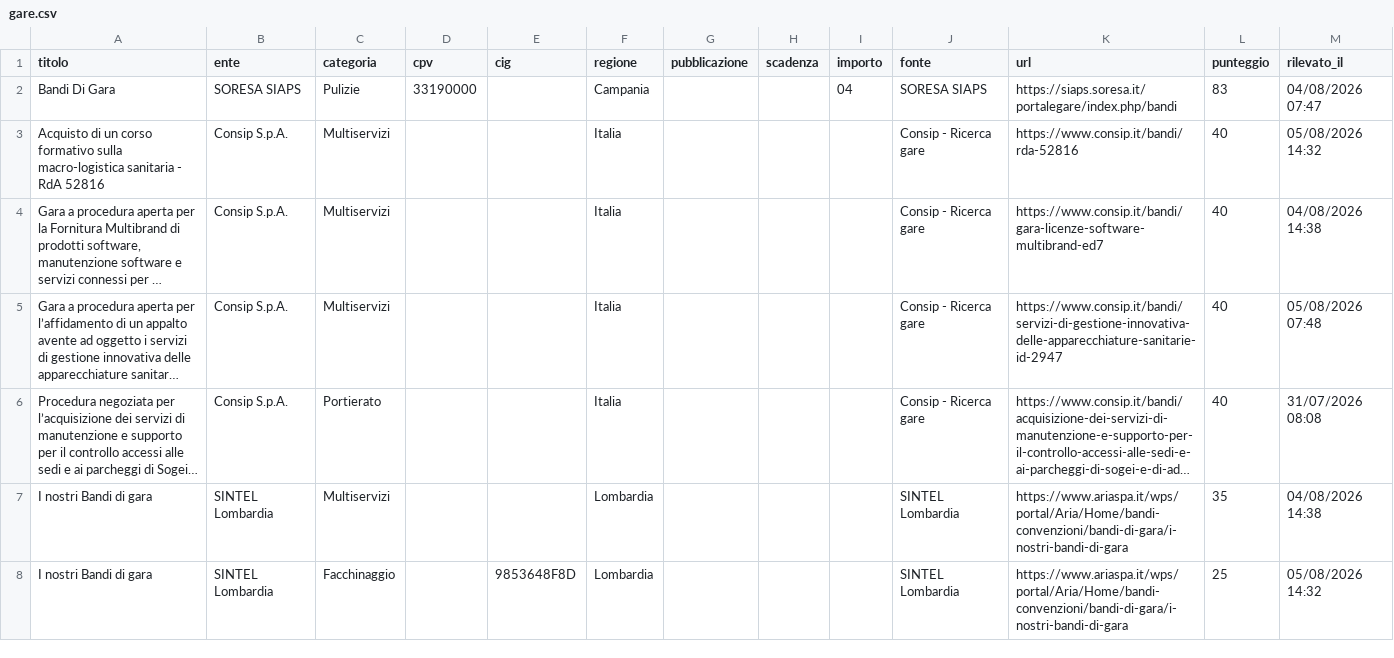
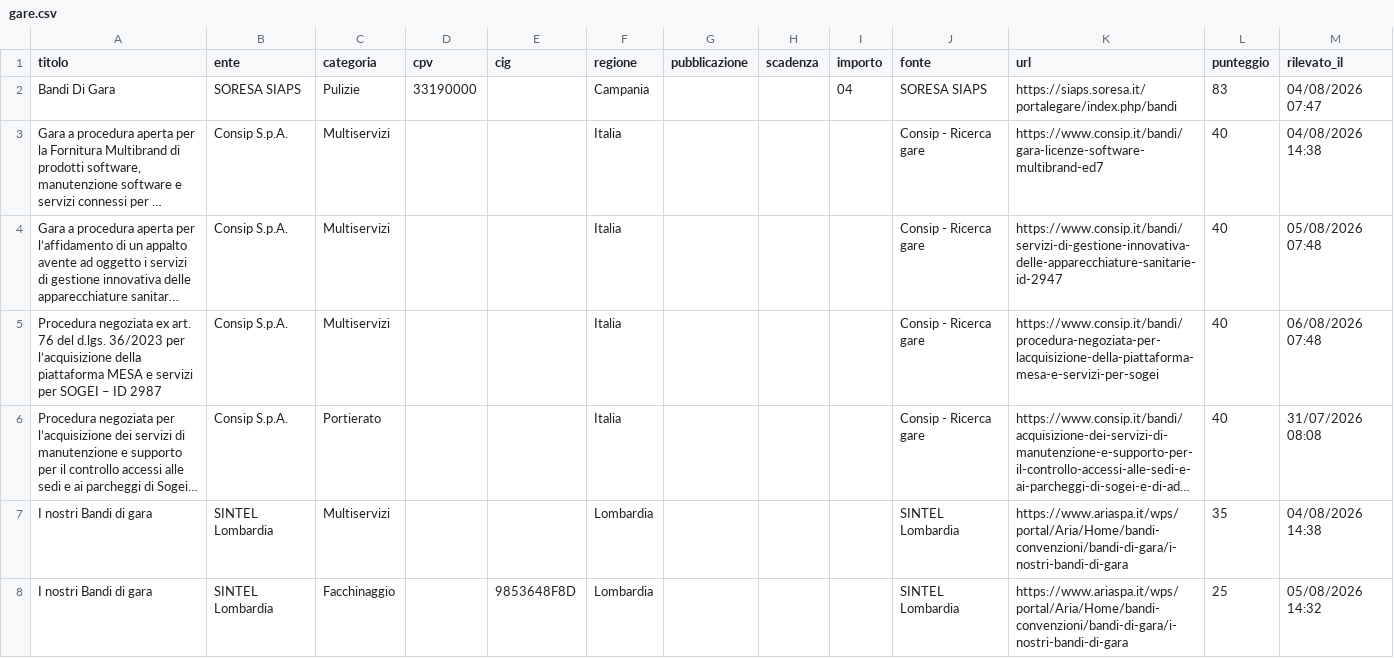
Before and after one commit to giovannipiccionebusiness-sudo/radar-appalti, a CSV file: data/gare.csv, drawn as a sheet; long unchanged cells end in …; removed rows and columns are numbered as before the commit, all else as after; the diff names each change by its address in the sheet, - before the commit and + after, or states it on an @@ line.

```diff
--- a/data/gare.csv
+++ b/data/gare.csv
-row 3: Acquisto di un corso formativo sulla macro-logistica sanitaria - RdA 52816 | Consip S.p.A. | Multiservizi |  |  | Italia |  |  |  | Consip - Ricerca gare | https://www.consip.it/bandi/rda-52816 | 40 | 05/08/2026 14:32
+row 5: Procedura negoziata ex art. 76 del d.lgs. 36/2023 per l’acquisizione della piattaforma MESA e servizi per SOGEI – ID 2987 | Consip S.p.A. | Multiservizi |  |  | Italia |  |  |  | Consip - Ricerca gare | https://www.consip.it/bandi/procedura-negoziata-per-lacquisizione-della-piattaforma-mesa-e-servizi-per-sogei | 40 | 06/08/2026 07:48
```
Also changed, not shown: 1 other file.
